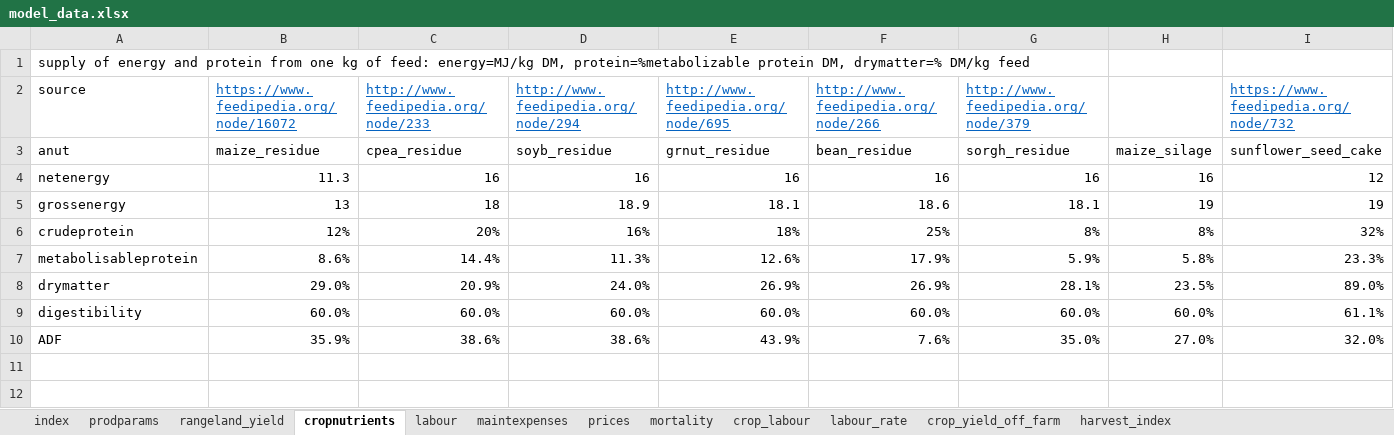
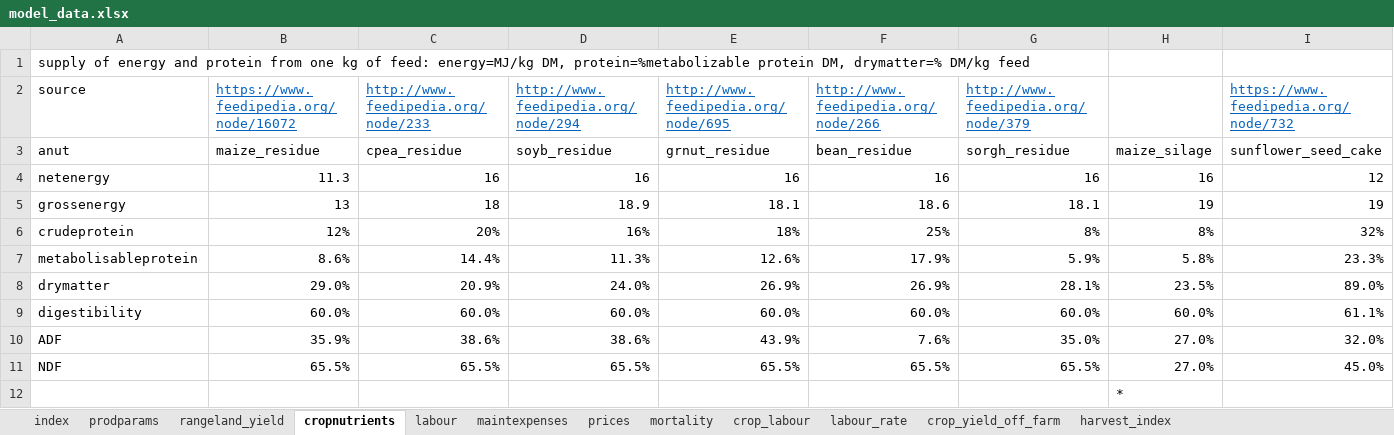
Before and after one commit to James-Hawkins/household_ghg_model, an Excel workbook: dairyclimatemodel2/data/model_data.xlsx, sheet cropnutrients, drawn as a sheet; only a part is shown; values as stored, in another font and other column widths than the file's, no borders; rows hold the shown columns only; the diff names each change by its address in the sheet, - before the commit and + after, or states it on an @@ line.

```diff
--- a/dairyclimatemodel2/data/model_data.xlsx (sheet cropnutrients)
+++ b/dairyclimatemodel2/data/model_data.xlsx (sheet cropnutrients)
+row 11: NDF | 65.5% | 65.5% | 65.5% | 65.5% | 65.5% | 65.5% | 27.0% | 45.0%
+row 12:  |  |  |  |  |  |  | *
```
Also changed, not shown: dairyclimatemodel2/data/ghg_params.xlsx, dairyclimatemodel2/data/household_data.xlsx, 56 other files.
